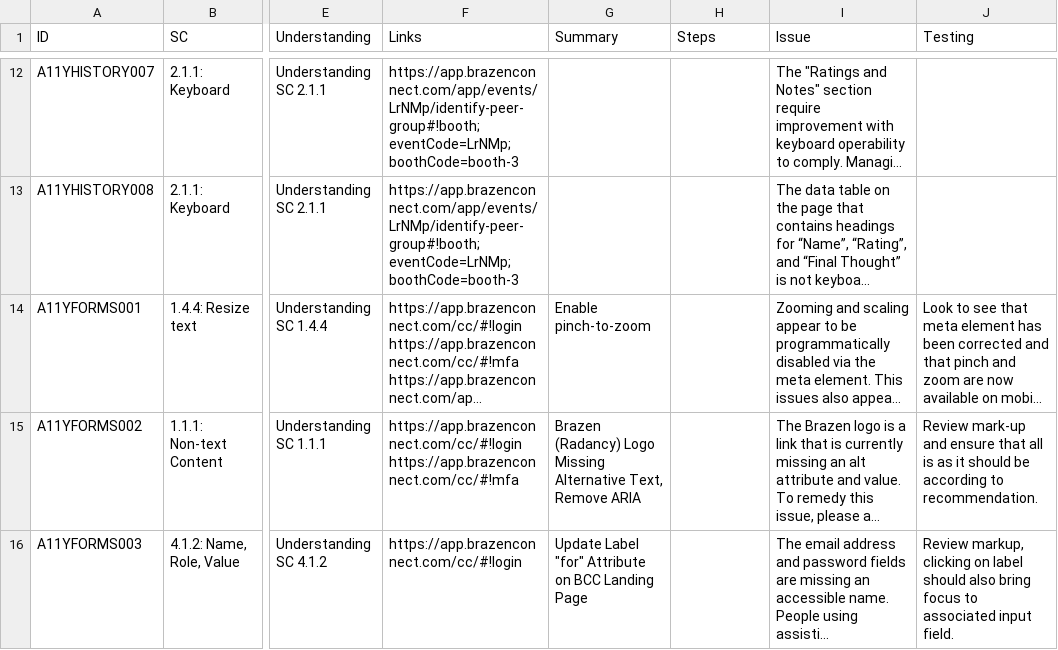
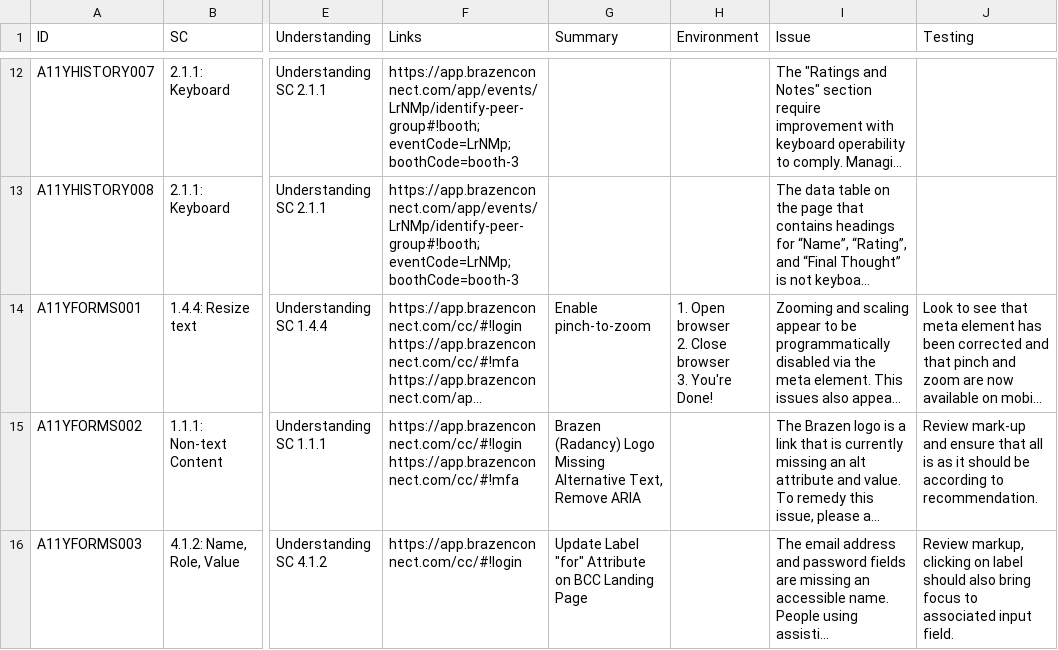
Before and after one commit to radancyco/a11y, a CSV file: _data/hiring-events.csv, drawn as a sheet; only a part is shown, gaps mark what is left out; long unchanged cells end in …; ↵ is a line break in a cell; the diff names each change by its address in the sheet, - before the commit and + after, or states it on an @@ line.

```diff
--- a/_data/hiring-events.csv
+++ b/_data/hiring-events.csv
-H1: Steps
+H1: Environment
-H14 (Environment): (empty)
+H14 (Environment): 1. Open browser ↵ 2. Close browser ↵ 3. You're Done!
```
Also changed, not shown: 3 other files.
